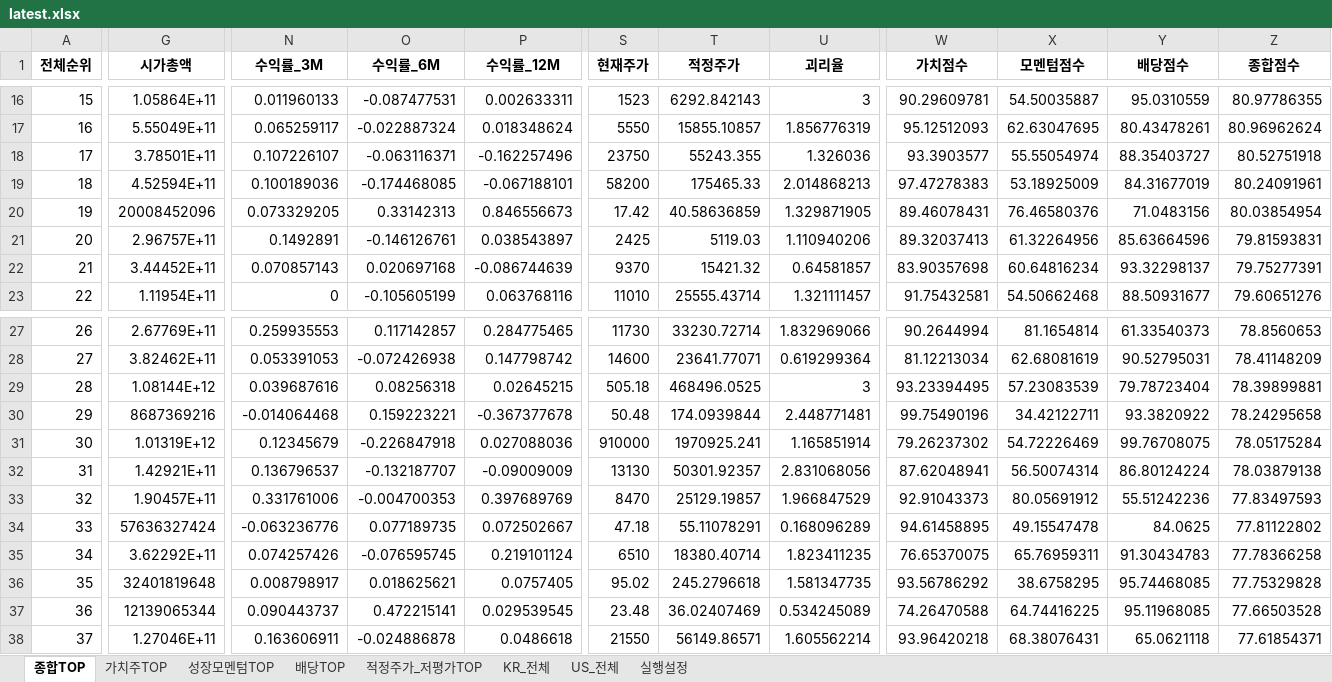
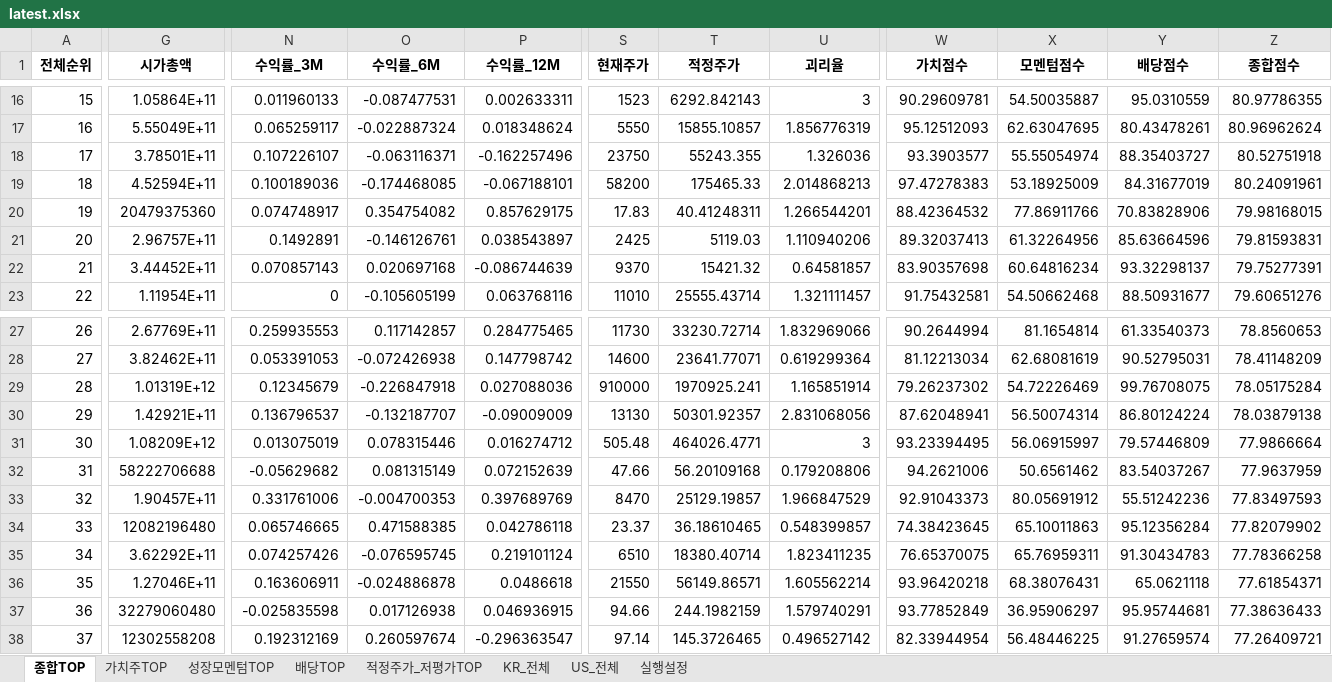
Before and after one commit to cskono1csm/stock-scanner, an Excel workbook: docs/reports/latest.xlsx, sheet 종합TOP, drawn as a sheet; only a part is shown, gaps mark what is left out; values as stored, in another font and other column widths than the file's, no borders; removed rows and columns are numbered as before the commit, all else as after; rows hold the shown columns only; the diff covers the shown part only; the diff names each change by its address in the sheet, - before the commit and + after, or states it on an @@ line.

```diff
--- a/docs/reports/latest.xlsx (sheet 종합TOP)
+++ b/docs/reports/latest.xlsx (sheet 종합TOP)
-G20 (시가총액): 20008452096
+G20 (시가총액): 20479375360
-N20 (수익률_3M): 0.073329205
+N20 (수익률_3M): 0.074748917
-O20 (수익률_6M): 0.33142313
+O20 (수익률_6M): 0.354754082
-P20 (수익률_12M): 0.846556673
+P20 (수익률_12M): 0.857629175
-S20 (현재주가): 17.42
+S20 (현재주가): 17.83
-T20 (적정주가): 40.58636859
+T20 (적정주가): 40.41248311
-U20 (괴리율): 1.329871905
+U20 (괴리율): 1.266544201
-W20 (가치점수): 89.46078431
+W20 (가치점수): 88.42364532
-X20 (모멘텀점수): 76.46580376
+X20 (모멘텀점수): 77.86911766
-Y20 (배당점수): 71.0483156
+Y20 (배당점수): 70.83828906
-Z20 (종합점수): 80.03854954
+Z20 (종합점수): 79.98168015
-row 29: 28 | 1.08144E+12 | 0.039687616 | 0.08256318 | 0.02645215 | 505.18 | 468496.0525 | 3 | 93.23394495 | 57.23083539 | 79.78723404 | 78.39899881
-row 30: 29 | 8687369216 | -0.014064468 | 0.159223221 | -0.367377678 | 50.48 | 174.0939844 | 2.448771481 | 99.75490196 | 34.42122711 | 93.3820922 | 78.24295658
-A29 (전체순위): 30
+A29 (전체순위): 28
-A30 (전체순위): 31
+A30 (전체순위): 29
+row 31: 30 | 1.08209E+12 | 0.013075019 | 0.078315446 | 0.016274712 | 505.48 | 464026.4771 | 3 | 93.23394495 | 56.06915997 | 79.57446809 | 77.9866664
+row 32: 31 | 58222706688 | -0.05629682 | 0.081315149 | 0.072152639 | 47.66 | 56.20109168 | 0.179208806 | 94.2621006 | 50.6561462 | 83.54037267 | 77.9637959
-G34 (시가총액): 57636327424
+G34 (시가총액): 12082196480
-N34 (수익률_3M): -0.063236776
+N34 (수익률_3M): 0.065746665
-O34 (수익률_6M): 0.077189735
+O34 (수익률_6M): 0.471588385
-P34 (수익률_12M): 0.072502667
+P34 (수익률_12M): 0.042786118
-S34 (현재주가): 47.18
+S34 (현재주가): 23.37
-T34 (적정주가): 55.11078291
+T34 (적정주가): 36.18610465
-U34 (괴리율): 0.168096289
+U34 (괴리율): 0.548399857
-W34 (가치점수): 94.61458895
+W34 (가치점수): 74.38423645
-X34 (모멘텀점수): 49.15547478
+X34 (모멘텀점수): 65.10011863
-Y34 (배당점수): 84.0625
+Y34 (배당점수): 95.12356284
-Z34 (종합점수): 77.81122802
+Z34 (종합점수): 77.82079902
-row 36: 35 | 32401819648 | 0.008798917 | 0.018625621 | 0.0757405 | 95.02 | 245.2796618 | 1.581347735 | 93.56786292 | 38.6758295 | 95.74468085 | 77.75329828
-row 37: 36 | 12139065344 | 0.090443737 | 0.472215141 | 0.029539545 | 23.48 | 36.02407469 | 0.534245089 | 74.26470588 | 64.74416225 | 95.11968085 | 77.66503528
-A36 (전체순위): 37
+A36 (전체순위): 35
+row 37: 36 | 32279060480 | -0.025835598 | 0.017126938 | 0.046936915 | 94.66 | 244.1982159 | 1.579740291 | 93.77852849 | 36.95906297 | 95.95744681 | 77.38636433
+row 38: 37 | 12302558208 | 0.192312169 | 0.260597674 | -0.296363547 | 97.14 | 145.3726465 | 0.496527142 | 82.33944954 | 56.48446225 | 91.27659574 | 77.26409721
```
Also changed, not shown: 14 added rows, 14 removed rows and 185 edited cells elsewhere in this sheet, sheet US_전체, sheet KR_전체, sheet 적정주가_저평가TOP, sheet 배당TOP, sheet 가치주TOP, sheet 성장모멘텀TOP, 1 more sheet, 1 other file.
